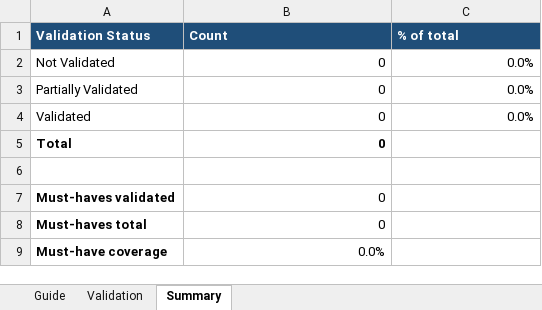
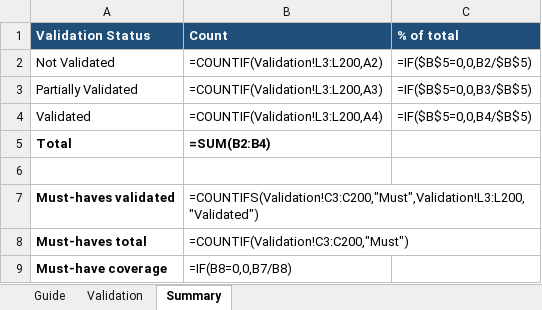
Before and after one commit to JayaMadhuriKaki/Hackathon---Team2, an Excel workbook: deliverables/validation-matrix.xlsx, sheet Summary, drawn as a sheet; values as stored, in another font and other column widths than the file's, no borders; formulas without a stored value are shown as written; the diff names each change by its address in the sheet, - before the commit and + after, or states it on an @@ line.

```diff
--- a/deliverables/validation-matrix.xlsx (sheet Summary)
+++ b/deliverables/validation-matrix.xlsx (sheet Summary)
-B2 (Count): 0
+B2 (Count): =COUNTIF(Validation!L3:L200,A2)
-C2 (% of total): 0.0%
+C2 (% of total): =IF($B$5=0,0,B2/$B$5)
-B3 (Count): 0
+B3 (Count): =COUNTIF(Validation!L3:L200,A3)
-C3 (% of total): 0.0%
+C3 (% of total): =IF($B$5=0,0,B3/$B$5)
-B4 (Count): 0
+B4 (Count): =COUNTIF(Validation!L3:L200,A4)
-C4 (% of total): 0.0%
+C4 (% of total): =IF($B$5=0,0,B4/$B$5)
-B5 (Count): 0
+B5 (Count): =SUM(B2:B4)
-B7 (Count): 0
+B7 (Count): =COUNTIFS(Validation!C3:C200,"Must",Validation!L3:L200,"Validated")
-B8 (Count): 0
+B8 (Count): =COUNTIF(Validation!C3:C200,"Must")
-B9 (Count): 0.0%
+B9 (Count): =IF(B8=0,0,B7/B8)
```
Also changed, not shown: sheet Validation, sheet Guide, deliverables/requirement-traceability.xlsx, deliverables/test-cases.xlsx, 9 other files.
